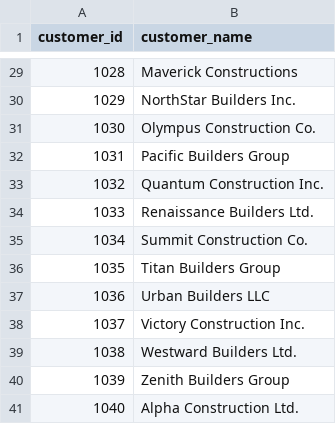
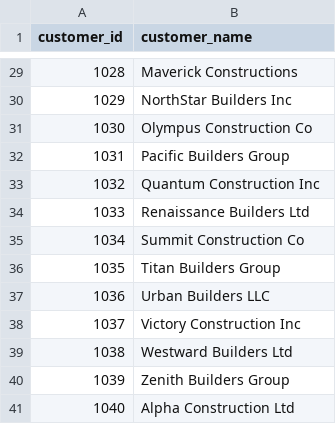
Before and after one commit to rishabhnarang89/sales_ai_copilot, a CSV file: customers.csv, drawn as a sheet; only a part is shown, gaps mark what is left out; the diff covers the shown part only.

```diff
--- a/customers.csv
+++ b/customers.csv
@@ -29,13 +29,13 @@
 1028,Maverick Constructions
-1029,NorthStar Builders Inc.
-1030,Olympus Construction Co.
+1029,NorthStar Builders Inc
+1030,Olympus Construction Co
 1031,Pacific Builders Group
-1032,Quantum Construction Inc.
-1033,Renaissance Builders Ltd.
-1034,Summit Construction Co.
+1032,Quantum Construction Inc
+1033,Renaissance Builders Ltd
+1034,Summit Construction Co
 1035,Titan Builders Group
 1036,Urban Builders LLC
-1037,Victory Construction Inc.
-1038,Westward Builders Ltd.
+1037,Victory Construction Inc
+1038,Westward Builders Ltd
 1039,Zenith Builders Group
-1040,Alpha Construction Ltd.
+1040,Alpha Construction Ltd
```
Also changed, not shown: 15 edited cells elsewhere in this file.
